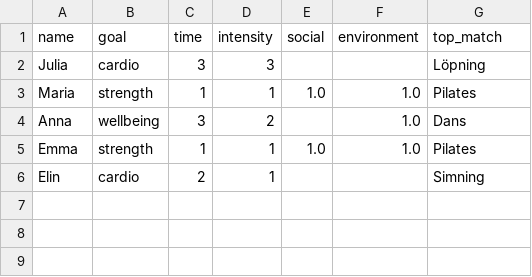
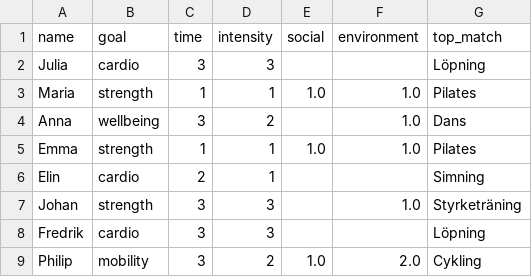
Before and after one commit to Shara-Hysen/Training-recommender-assignment, a CSV file: data/users.csv, drawn as a sheet.

Commit message:
Update statistics colors and demo data

```diff
--- a/data/users.csv
+++ b/data/users.csv
@@ -6 +6,4 @@ Emma,strength,1,1,1.0,1.0,Pilates
 Elin,cardio,2,1,,,Simning
+Johan,strength,3,3,,1.0,Styrketräning
+Fredrik,cardio,3,3,,,Löpning
+Philip,mobility,3,2,1.0,2.0,Cykling
```
Also changed, not shown: 1 other file.
